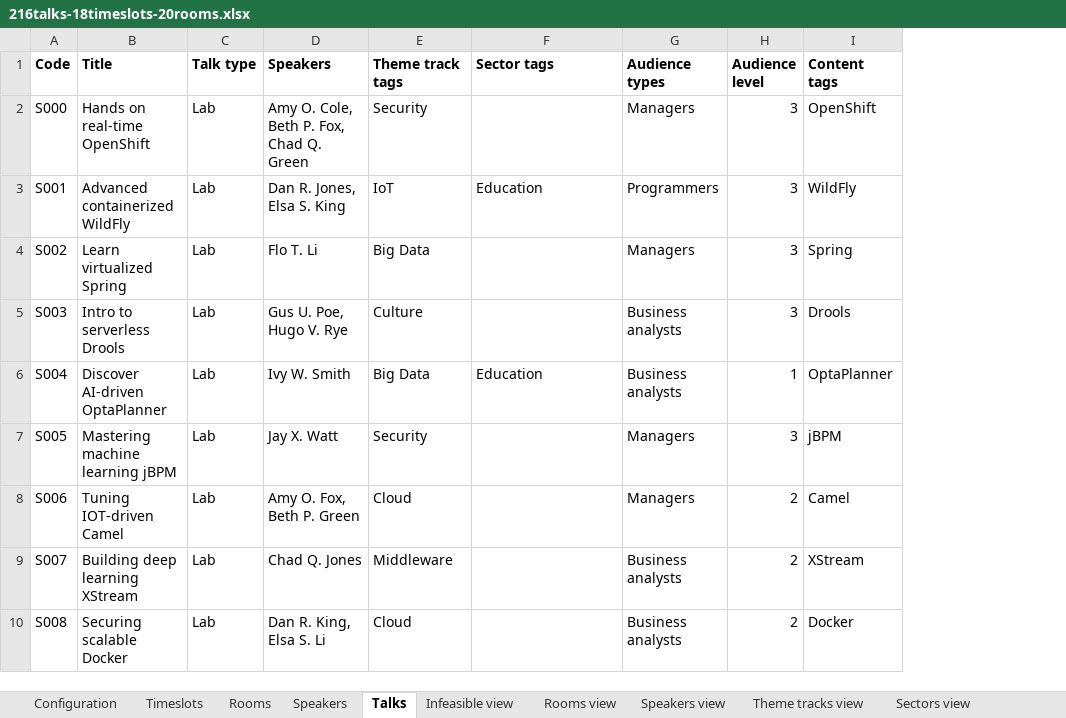
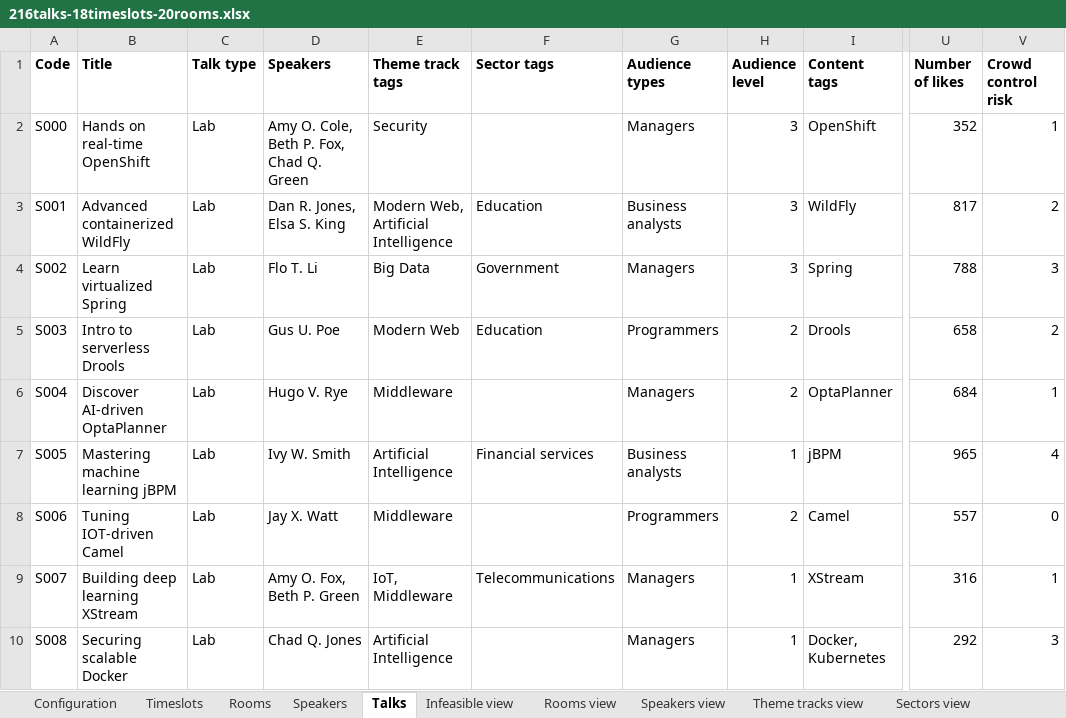
Before and after one commit to kbowers-ibm/drools, an Excel workbook: optaplanner-examples/data/conferencescheduling/unsolved/216talks-18timeslots-20rooms.xlsx, sheet Talks, drawn as a sheet; only a part is shown, gaps mark what is left out; values as stored, in another font and other column widths than the file's, no borders; charts and pictures not drawn; the diff covers the shown part only; the diff names each change by its address in the sheet, - before the commit and + after, or states it on an @@ line.

```diff
--- a/optaplanner-examples/data/conferencescheduling/unsolved/216talks-18timeslots-20rooms.xlsx (sheet Talks)
+++ b/optaplanner-examples/data/conferencescheduling/unsolved/216talks-18timeslots-20rooms.xlsx (sheet Talks)
+column U (Number of likes), rows 2-10: 352 | 817 | 788 | 658 | 684 | 965 | 557 | 316 | 292
+column V (Crowd control risk), rows 2-10: 1 | 2 | 3 | 2 | 1 | 4 | 0 | 1 | 3
-E3 (Theme track tags): IoT
+E3 (Theme track tags): Modern Web, Artificial Intelligence
-G3 (Audience types): Programmers
+G3 (Audience types): Business analysts
-F4 (Sector tags): (empty)
+F4 (Sector tags): Government
-D5 (Speakers): Gus U. Poe, Hugo V. Rye
+D5 (Speakers): Gus U. Poe
-E5 (Theme track tags): Culture
+E5 (Theme track tags): Modern Web
-F5 (Sector tags): (empty)
+F5 (Sector tags): Education
-G5 (Audience types): Business analysts
+G5 (Audience types): Programmers
-H5 (Audience level): 3
+H5 (Audience level): 2
-D6 (Speakers): Ivy W. Smith
+D6 (Speakers): Hugo V. Rye
-E6 (Theme track tags): Big Data
+E6 (Theme track tags): Middleware
-F6 (Sector tags): Education
+F6 (Sector tags): (empty)
-G6 (Audience types): Business analysts
+G6 (Audience types): Managers
-H6 (Audience level): 1
+H6 (Audience level): 2
-D7 (Speakers): Jay X. Watt
+D7 (Speakers): Ivy W. Smith
-E7 (Theme track tags): Security
+E7 (Theme track tags): Artificial Intelligence
-F7 (Sector tags): (empty)
+F7 (Sector tags): Financial services
-G7 (Audience types): Managers
+G7 (Audience types): Business analysts
-H7 (Audience level): 3
+H7 (Audience level): 1
-D8 (Speakers): Amy O. Fox, Beth P. Green
+D8 (Speakers): Jay X. Watt
-E8 (Theme track tags): Cloud
+E8 (Theme track tags): Middleware
-G8 (Audience types): Managers
+G8 (Audience types): Programmers
-D9 (Speakers): Chad Q. Jones
+D9 (Speakers): Amy O. Fox, Beth P. Green
-E9 (Theme track tags): Middleware
+E9 (Theme track tags): IoT, Middleware
-F9 (Sector tags): (empty)
+F9 (Sector tags): Telecommunications
-G9:G10 (Audience types): Business analysts
+G9:G10 (Audience types): Managers
-H9:H10 (Audience level): 2
+H9:H10 (Audience level): 1
-D10 (Speakers): Dan R. King, Elsa S. Li
+D10 (Speakers): Chad Q. Jones
-E10 (Theme track tags): Cloud
+E10 (Theme track tags): Artificial Intelligence
-I10 (Content tags): Docker
+I10 (Content tags): Docker, Kubernetes
```
Also changed, not shown: 759 edited cells and cell formats elsewhere in this sheet, sheet Theme tracks view, sheet Contents view, sheet Audience levels view, sheet Audience types view, sheet Speakers view, sheet Languages view, 1 more sheet, optaplanner-examples/data/conferencescheduling/unsolved/108talks-18timeslots-10rooms.xlsx, optaplanner-examples/data/conferencescheduling/unsolved/18talks-6timeslots-5rooms.xlsx, 5 other files.
